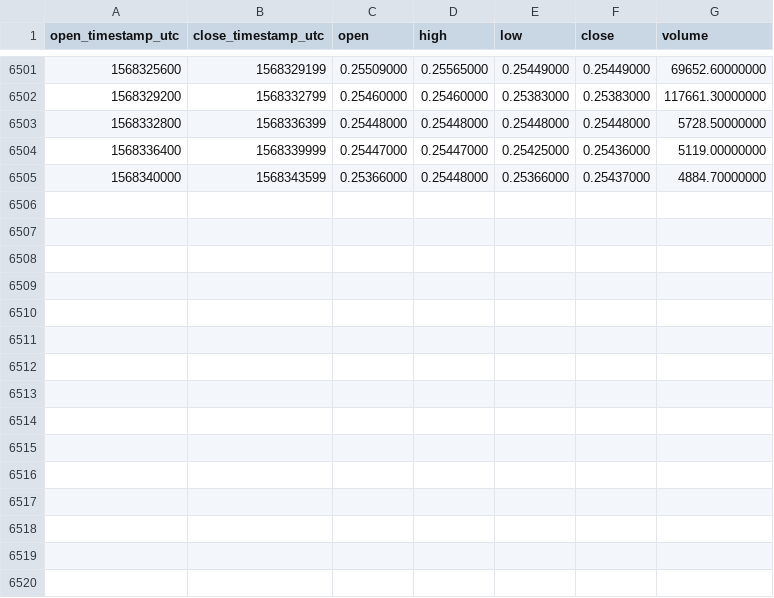
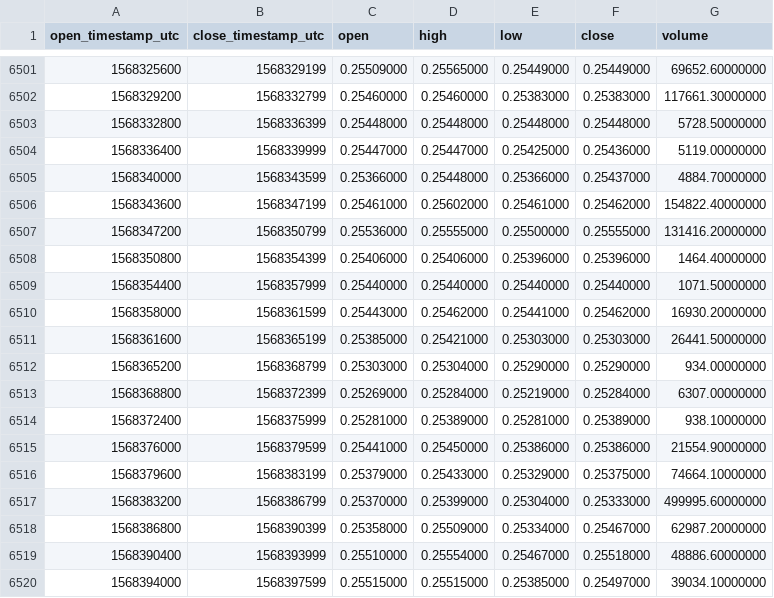
Before and after one commit to cryptobigbro/binance-XRPUSDC, a CSV file: binance-XRPUSDC-1h.csv, drawn as a sheet; only a part is shown, gaps mark what is left out; the diff names each change by its address in the sheet, - before the commit and + after, or states it on an @@ line.

Commit message:
Update OHLCV data.

```diff
--- a/binance-XRPUSDC-1h.csv
+++ b/binance-XRPUSDC-1h.csv
+row 6506: 1568343600 | 1568347199 | 0.25461000 | 0.25602000 | 0.25461000 | 0.25462000 | 154822.40000000
+row 6507: 1568347200 | 1568350799 | 0.25536000 | 0.25555000 | 0.25500000 | 0.25555000 | 131416.20000000
+row 6508: 1568350800 | 1568354399 | 0.25406000 | 0.25406000 | 0.25396000 | 0.25396000 | 1464.40000000
+row 6509: 1568354400 | 1568357999 | 0.25440000 | 0.25440000 | 0.25440000 | 0.25440000 | 1071.50000000
+row 6510: 1568358000 | 1568361599 | 0.25443000 | 0.25462000 | 0.25441000 | 0.25462000 | 16930.20000000
+row 6511: 1568361600 | 1568365199 | 0.25385000 | 0.25421000 | 0.25303000 | 0.25303000 | 26441.50000000
+row 6512: 1568365200 | 1568368799 | 0.25303000 | 0.25304000 | 0.25290000 | 0.25290000 | 934.00000000
+row 6513: 1568368800 | 1568372399 | 0.25269000 | 0.25284000 | 0.25219000 | 0.25284000 | 6307.00000000
+row 6514: 1568372400 | 1568375999 | 0.25281000 | 0.25389000 | 0.25281000 | 0.25389000 | 938.10000000
+row 6515: 1568376000 | 1568379599 | 0.25441000 | 0.25450000 | 0.25386000 | 0.25386000 | 21554.90000000
+row 6516: 1568379600 | 1568383199 | 0.25379000 | 0.25433000 | 0.25329000 | 0.25375000 | 74664.10000000
+row 6517: 1568383200 | 1568386799 | 0.25370000 | 0.25399000 | 0.25304000 | 0.25333000 | 499995.60000000
+row 6518: 1568386800 | 1568390399 | 0.25358000 | 0.25509000 | 0.25334000 | 0.25467000 | 62987.20000000
+row 6519: 1568390400 | 1568393999 | 0.25510000 | 0.25554000 | 0.25467000 | 0.25518000 | 48886.60000000
+row 6520: 1568394000 | 1568397599 | 0.25515000 | 0.25515000 | 0.25385000 | 0.25497000 | 39034.10000000
```
